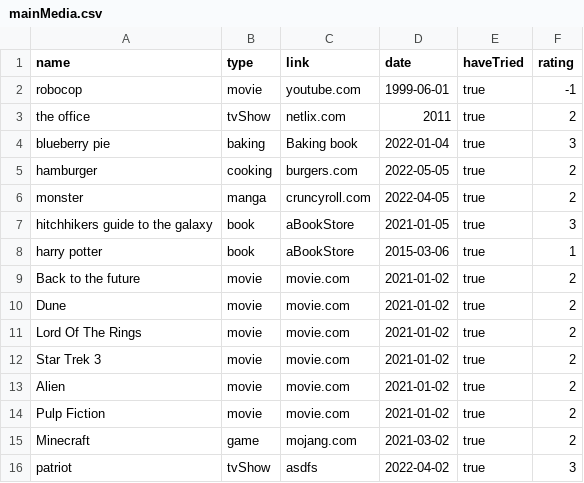
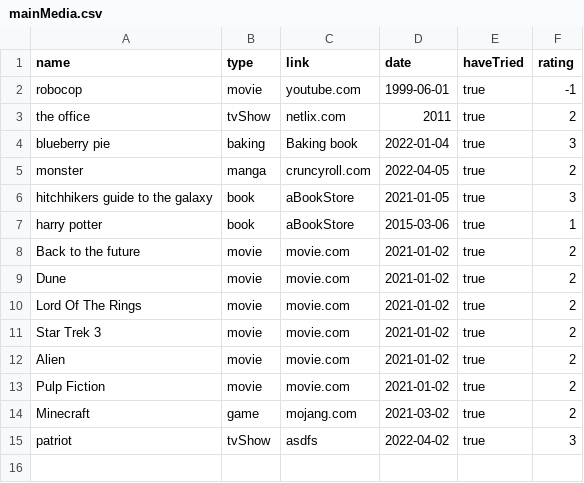
Before and after one commit to joipoi/InternetInterests, a CSV file: src/main/resources/mainMedia.csv, drawn as a sheet.

```diff
--- a/src/main/resources/mainMedia.csv
+++ b/src/main/resources/mainMedia.csv
@@ -4,3 +4,2 @@ the office,tvShow,netlix.com,2011,true,2
 blueberry pie,baking,Baking book,2022-01-04,true,3
-hamburger,cooking,burgers.com,2022-05-05,true,2
 monster,manga,cruncyroll.com,2022-04-05,true,2
```
Also changed, not shown: src/main/resources/wishlist.csv, 4 other files.
